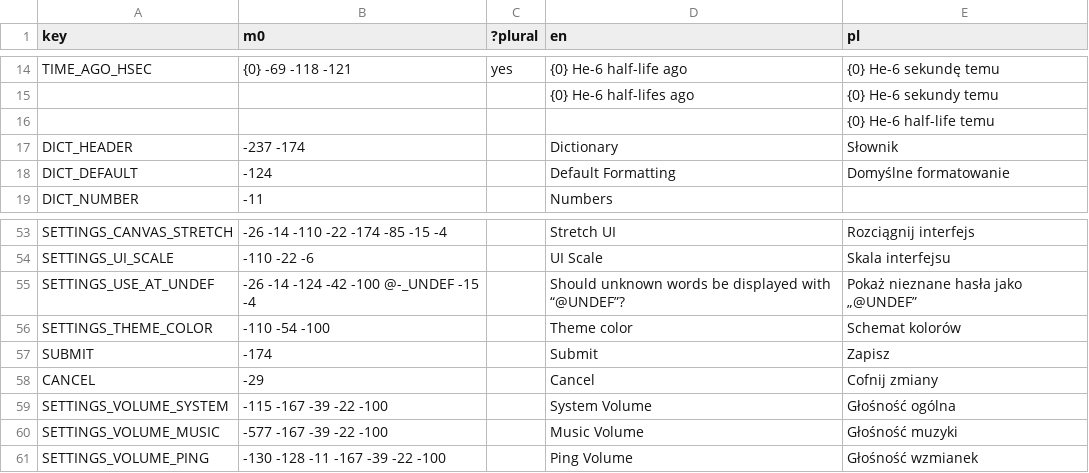
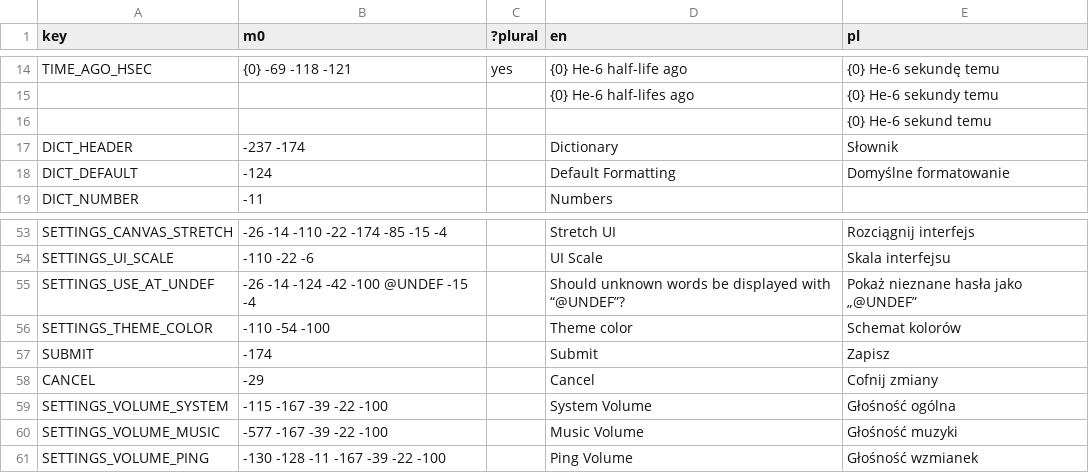
Before and after one commit to A5TR0spud/dscr_asterclient, a CSV file: Localization/lang.csv, drawn as a sheet; only a part is shown, gaps mark what is left out.

```diff
--- a/Localization/lang.csv
+++ b/Localization/lang.csv
@@ -15,3 +15,3 @@ TIME_AGO_HSEC,{0} -69 -118 -121,yes,{0} He-6 half-life ago,{0} He-6 sekundę tem
 ,,,{0} He-6 half-lifes ago,{0} He-6 sekundy temu
-,,,,{0} He-6 half-life temu
+,,,,{0} He-6 sekund temu
 DICT_HEADER,-237 -174,,Dictionary,Słownik
@@ -54,3 +54,3 @@ SETTINGS_CANVAS_STRETCH,-26 -14 -110 -22 -174 -85 -15 -4,,Stretch UI,Rozciągnij
 SETTINGS_UI_SCALE,-110 -22 -6,,UI Scale,Skala interfejsu
-SETTINGS_USE_AT_UNDEF,-26 -14 -124 -42 -100 @-_UNDEF -15 -4,,Should unknown words be displayed with “@UNDEF”?,Pokaż nieznane hasła jako „@UNDEF”
+SETTINGS_USE_AT_UNDEF,-26 -14 -124 -42 -100 @UNDEF -15 -4,,Should unknown words be displayed with “@UNDEF”?,Pokaż nieznane hasła jako „@UNDEF”
 SETTINGS_THEME_COLOR,-110 -54 -100,,Theme color,Schemat kolorów
```
Also changed, not shown: 2 other files.
